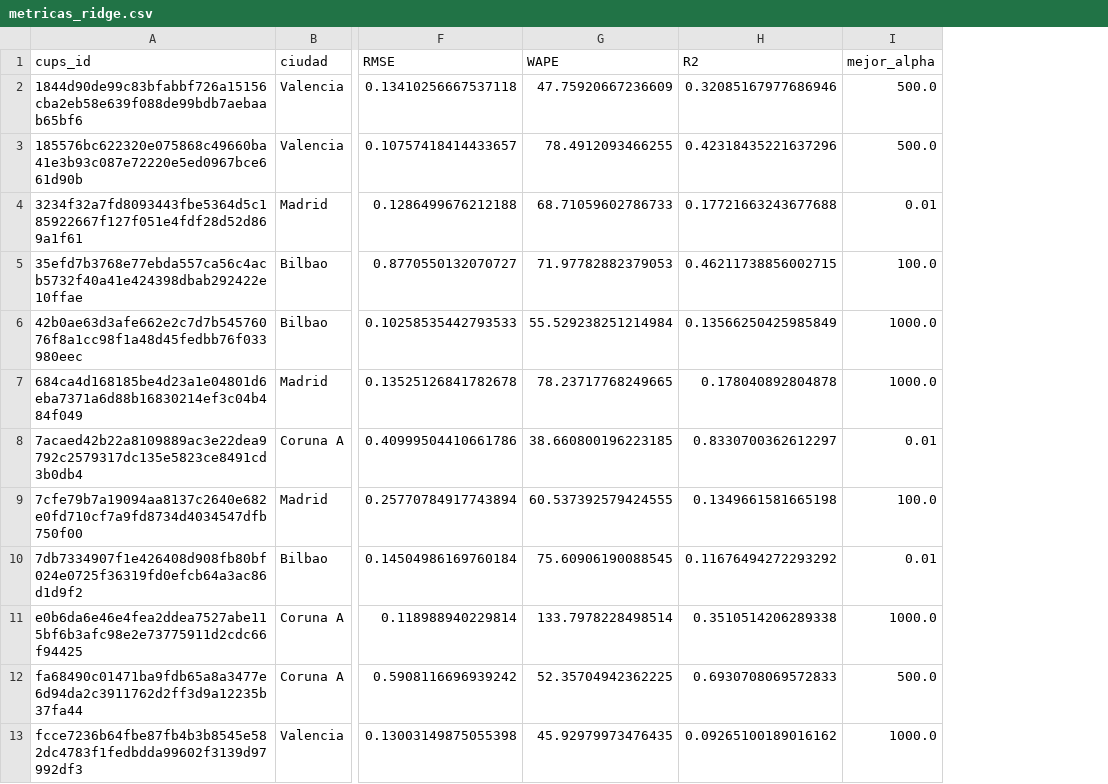
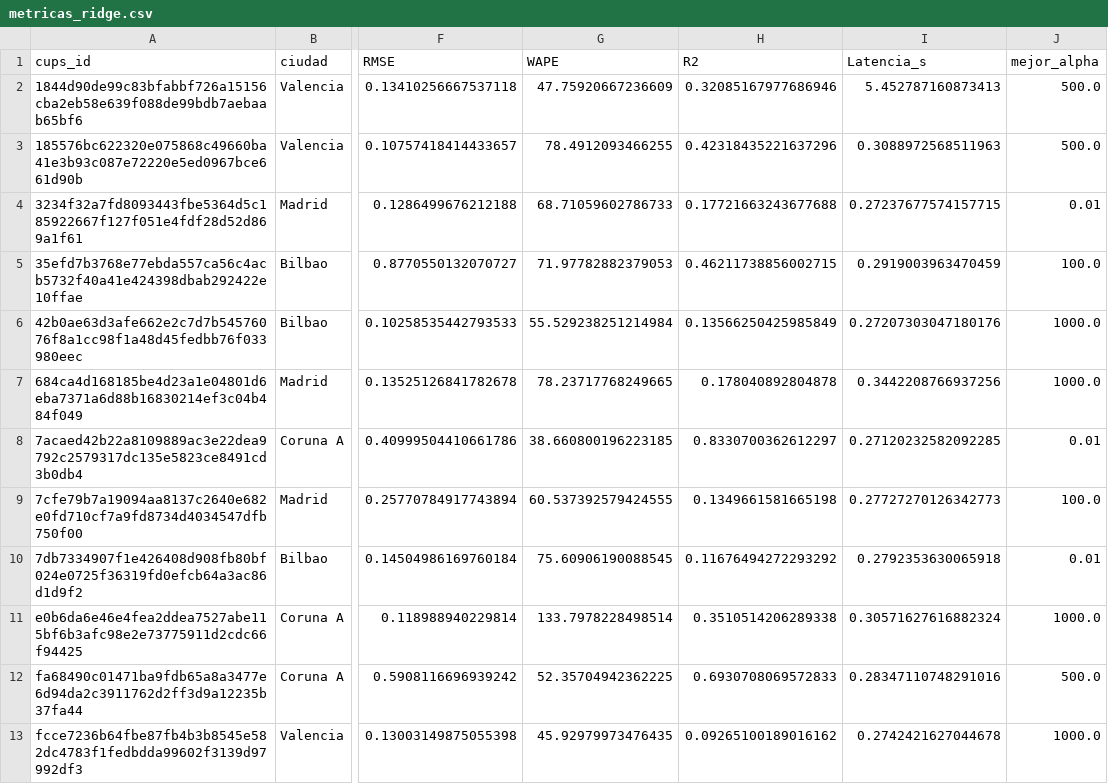
Before and after one commit to JaimeCorrales/TFG_ConsumoElectrico, a CSV file: analisis_batch/metricas/ridge/metricas_ridge.csv, drawn as a sheet; only a part is shown, gaps mark what is left out; the diff names each change by its address in the sheet, - before the commit and + after, or states it on an @@ line.

```diff
--- a/analisis_batch/metricas/ridge/metricas_ridge.csv
+++ b/analisis_batch/metricas/ridge/metricas_ridge.csv
+column I (Latencia_s), rows 2-13: 5.452787160873413 | 0.3088972568511963 | 0.27237677574157715 | 0.2919003963470459 | 0.27207303047180176 | 0.3442208766937256 | 0.27120232582092285 | 0.27727270126342773 | 0.2792353630065918 | 0.30571627616882324 | 0.28347110748291016 | 0.2742421627044678
```
Also changed, not shown: analisis_batch/metricas/lstm/metricas_lstm.csv, analisis_batch/metricas/prophet/metricas_prophet.csv, 40 other files.
